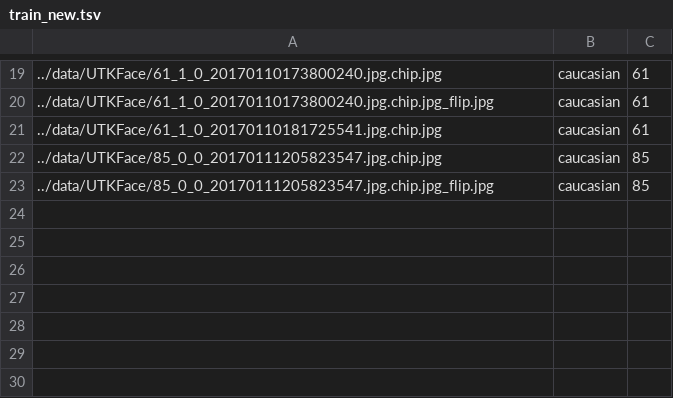
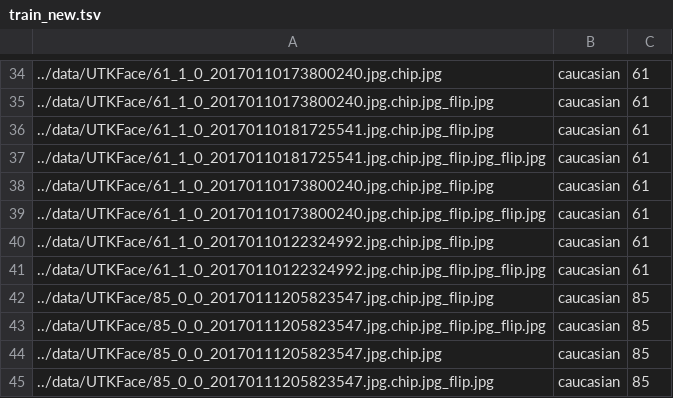
Before and after one commit to Julie17XI/AIBias, a TSV file: data/original/train_new.tsv, drawn as a sheet; only a part is shown, gaps mark what is left out; the diff covers the shown part only.

```diff
--- a/data/original/train_new.tsv
+++ b/data/original/train_new.tsv
@@ -20,3 +35,10 @@
 ../data/UTKFace/61_1_0_20170110173800240.jpg.chip.jpg_flip.jpg	caucasian	61
-../data/UTKFace/61_1_0_20170110181725541.jpg.chip.jpg	caucasian	61
+../data/UTKFace/61_1_0_20170110181725541.jpg.chip.jpg_flip.jpg	caucasian	61
+../data/UTKFace/61_1_0_20170110181725541.jpg.chip.jpg_flip.jpg_flip.jpg	caucasian	61
+../data/UTKFace/61_1_0_20170110173800240.jpg.chip.jpg_flip.jpg	caucasian	61
+../data/UTKFace/61_1_0_20170110173800240.jpg.chip.jpg_flip.jpg_flip.jpg	caucasian	61
+../data/UTKFace/61_1_0_20170110122324992.jpg.chip.jpg_flip.jpg	caucasian	61
+../data/UTKFace/61_1_0_20170110122324992.jpg.chip.jpg_flip.jpg_flip.jpg	caucasian	61
+../data/UTKFace/85_0_0_20170111205823547.jpg.chip.jpg_flip.jpg	caucasian	85
+../data/UTKFace/85_0_0_20170111205823547.jpg.chip.jpg_flip.jpg_flip.jpg	caucasian	85
 ../data/UTKFace/85_0_0_20170111205823547.jpg.chip.jpg	caucasian	85
```
Also changed, not shown: 15 added rows and 1 moved row elsewhere in this file, 4 other files.
